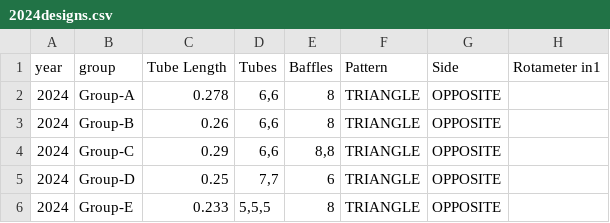
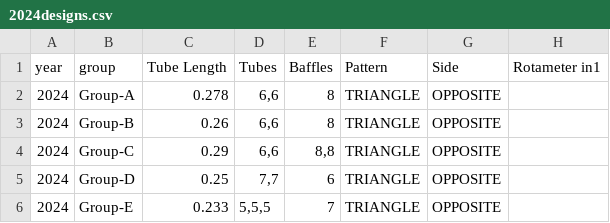
Before and after one commit to lpender3672/shell_tube_heat_exchanger, a CSV file: src/2024designs.csv, drawn as a sheet; only a part is shown; the diff names each change by its address in the sheet, - before the commit and + after, or states it on an @@ line.

```diff
--- a/src/2024designs.csv
+++ b/src/2024designs.csv
-E6 (Baffles): 8
+E6 (Baffles): 7
```
Also changed, not shown: 4 other files.
